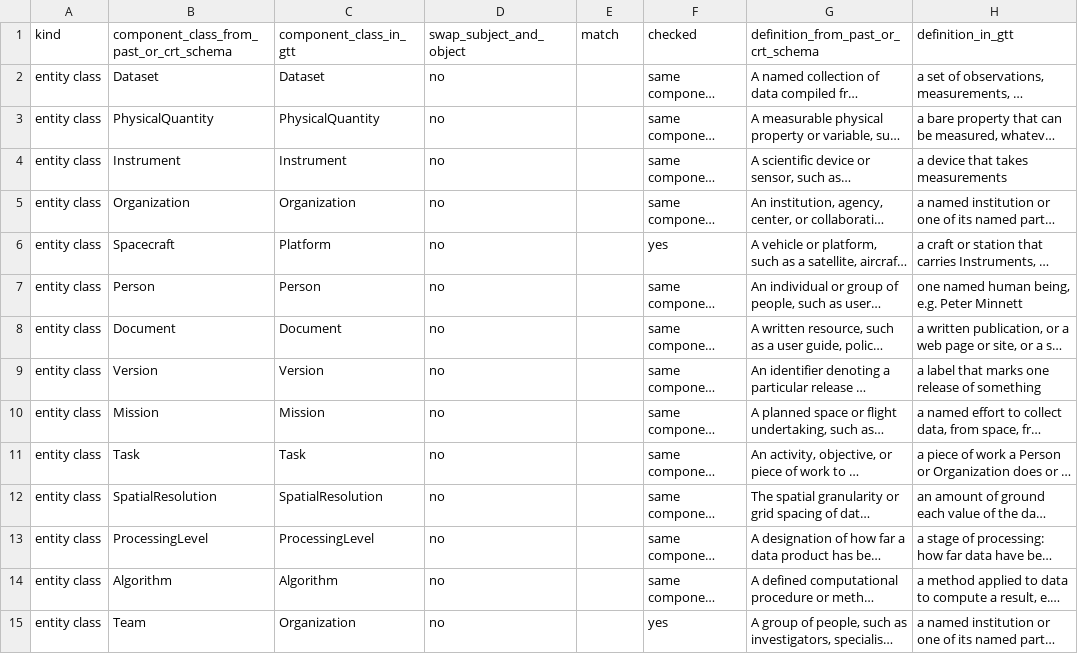
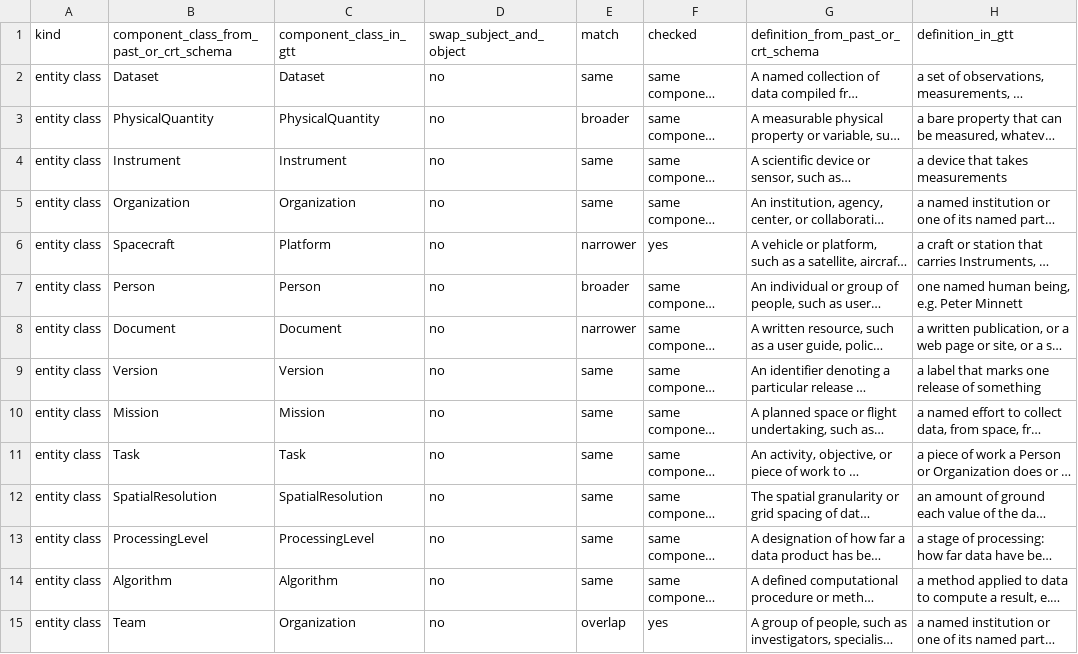
Before and after one commit to iulia-iordanescu/datanasagov_KG_proj, a CSV file: annotations/component_class_mapping.csv, drawn as a sheet; only a part is shown; long unchanged cells end in …; the diff covers the shown part only; the diff names each change by its address in the sheet, - before the commit and + after, or states it on an @@ line.

Commit message:
Translation table: every translated row's match kind set (checked on 2026-11-02): 87 rows from the reviewed suggestions (same, narrower, broader, overlap, each compared on both definitions) and the 16 conditional rows of 2026-10-30, each the same within its condition; HAS_RESOLUTION stays HAS_SPATIAL_RESOLUTION, broader (the current schema can't tell a vertical resolution from a spatial one).

```diff
--- a/annotations/component_class_mapping.csv
+++ b/annotations/component_class_mapping.csv
-E2 (match): (empty)
+E2 (match): same
-E3 (match): (empty)
+E3 (match): broader
-E4:E5 (match): (empty)
+E4:E5 (match): same
-E6 (match): (empty)
+E6 (match): narrower
-E7 (match): (empty)
+E7 (match): broader
-E8 (match): (empty)
+E8 (match): narrower
-E9:E14 (match): (empty)
+E9:E14 (match): same
-E15 (match): (empty)
+E15 (match): overlap
```
Also changed, not shown: 89 edited cells elsewhere in this file.
